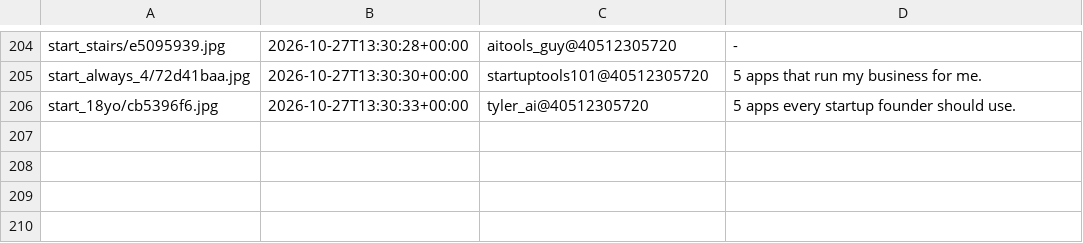
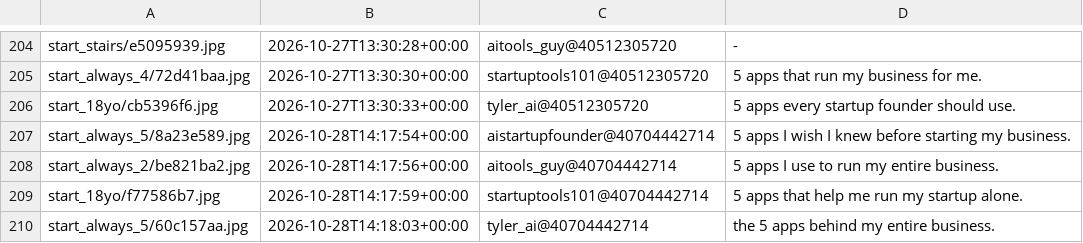
Before and after one commit to YvesMatteo/tiktok-slideshow, a TSV file: assets/title_bank/USED.tsv, drawn as a sheet; only a part is shown, gaps mark what is left out.

```diff
--- a/assets/title_bank/USED.tsv
+++ b/assets/title_bank/USED.tsv
@@ -206 +206,5 @@ start_always_4/72d41baa.jpg	2026-10-27T13:30:30+00:00	startuptools101@4051230572
 start_18yo/cb5396f6.jpg	2026-10-27T13:30:33+00:00	tyler_ai@40512305720	5 apps every startup founder should use.
+start_always_5/8a23e589.jpg	2026-10-28T14:17:54+00:00	aistartupfounder@40704442714	5 apps I wish I knew before starting my business.
+start_always_2/be821ba2.jpg	2026-10-28T14:17:56+00:00	aitools_guy@40704442714	5 apps I use to run my entire business.
+start_18yo/f77586b7.jpg	2026-10-28T14:17:59+00:00	startuptools101@40704442714	5 apps that help me run my startup alone.
+start_always_5/60c157aa.jpg	2026-10-28T14:18:03+00:00	tyler_ai@40704442714	the 5 apps behind my entire business.
```
